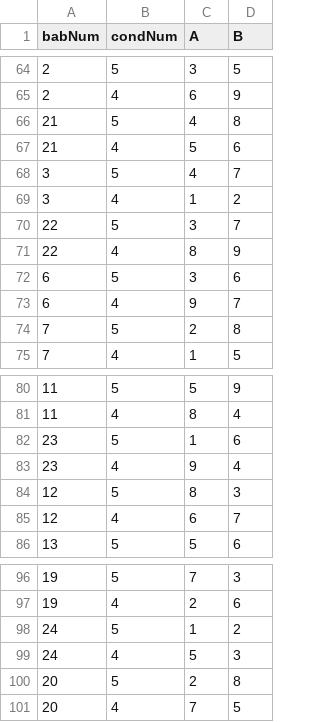
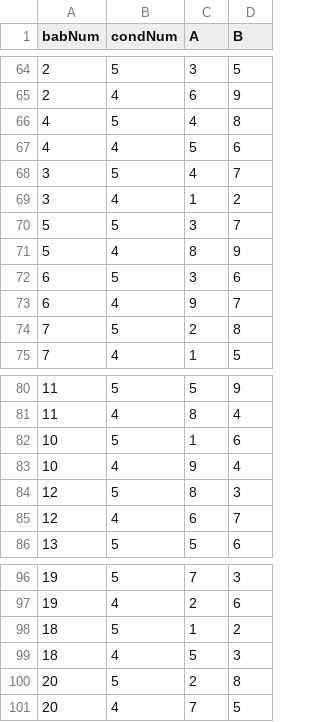
Before and after one commit to JeremyYeaton/dependency-learning, a CSV file: target_pairs.csv, drawn as a sheet; only a part is shown, gaps mark what is left out.

Commit message:
Add files via upload

```diff
--- a/target_pairs.csv
+++ b/target_pairs.csv
@@ -65,8 +65,8 @@ babNum,condNum,A,B
 2,4,6,9
-21,5,4,8
-21,4,5,6
+4,5,4,8
+4,4,5,6
 3,5,4,7
 3,4,1,2
-22,5,3,7
-22,4,8,9
+5,5,3,7
+5,4,8,9
 6,5,3,6
@@ -81,4 +81,4 @@ babNum,condNum,A,B
 11,4,8,4
-23,5,1,6
-23,4,9,4
+10,5,1,6
+10,4,9,4
 12,5,8,3
@@ -97,4 +97,4 @@ babNum,condNum,A,B
 19,4,2,6
-24,5,1,2
-24,4,5,3
+18,5,1,2
+18,4,5,3
 20,5,2,8
```
